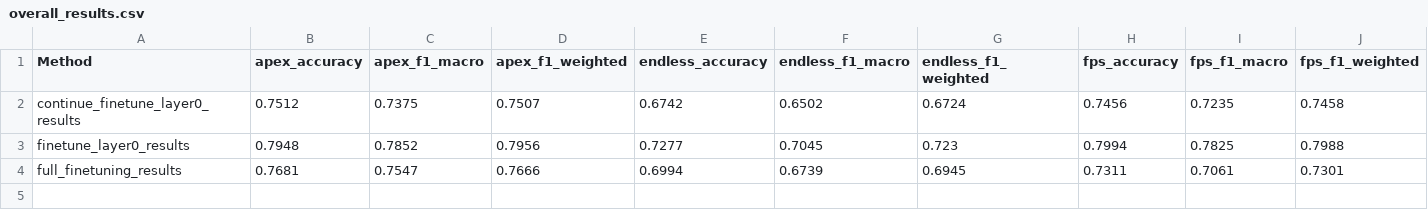
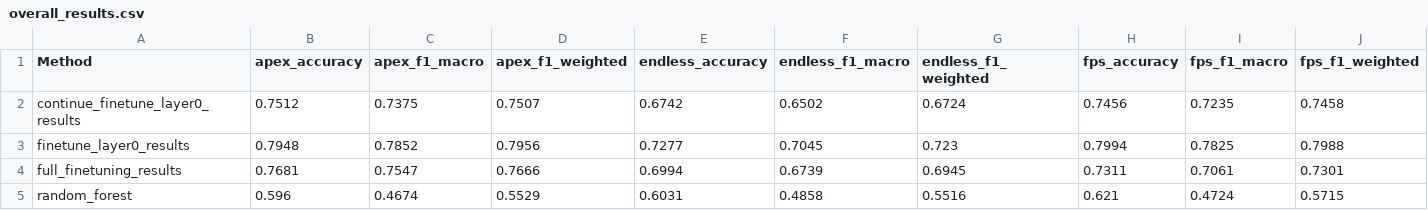
Before and after one commit to Yi-Xia-2010/Emoception-SALFT, a CSV file: Models/Results/overall_results.csv, drawn as a sheet; only a part is shown; rows hold the shown columns only; the diff names each change by its address in the sheet, - before the commit and + after, or states it on an @@ line.

```diff
--- a/Models/Results/overall_results.csv
+++ b/Models/Results/overall_results.csv
+row 5: random_forest | 0.596 | 0.4674 | 0.5529 | 0.6031 | 0.4858 | 0.5516 | 0.621 | 0.4724 | 0.5715
```
Also changed, not shown: 3 other files.
